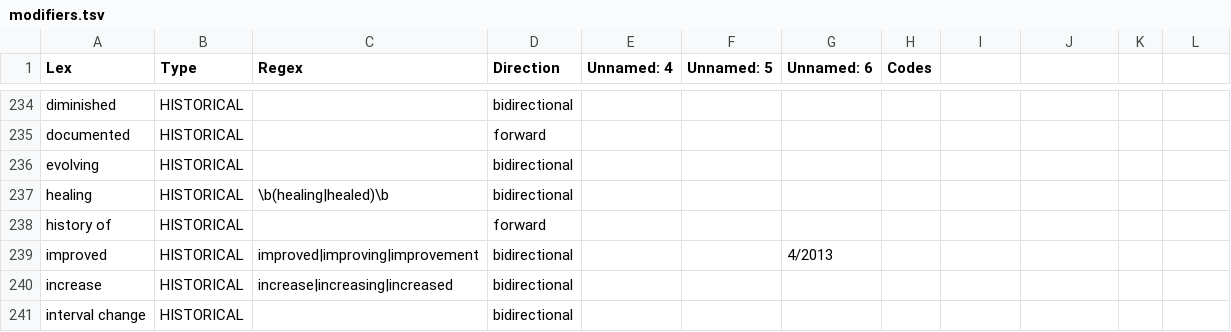
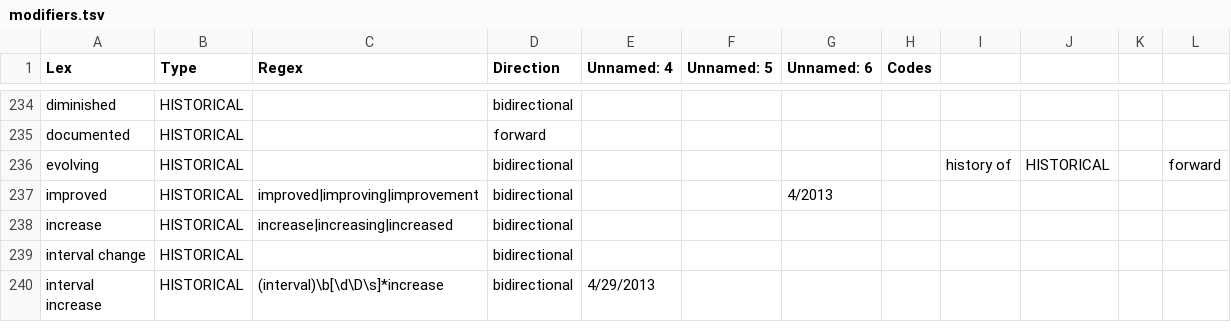
Before and after one commit to abchapman93/hai_detect, a TSV file: lexicon/modifiers.tsv, drawn as a sheet; only a part is shown, gaps mark what is left out; the shorter side is filled out with more unchanged rows.

Commit message:
removing healing from historical modifiers due to issue with pruning

```diff
--- a/lexicon/modifiers.tsv
+++ b/lexicon/modifiers.tsv
@@ -235,5 +235,3 @@ diminished	HISTORICAL		bidirectional
 documented	HISTORICAL		forward				
-evolving	HISTORICAL		bidirectional				
-healing	HISTORICAL	\b(healing|healed)\b	bidirectional				
-history of	HISTORICAL		forward				
+evolving	HISTORICAL		bidirectional					history of	HISTORICAL		forward				
 improved	HISTORICAL	improved|improving|improvement	bidirectional			4/2013	
```
